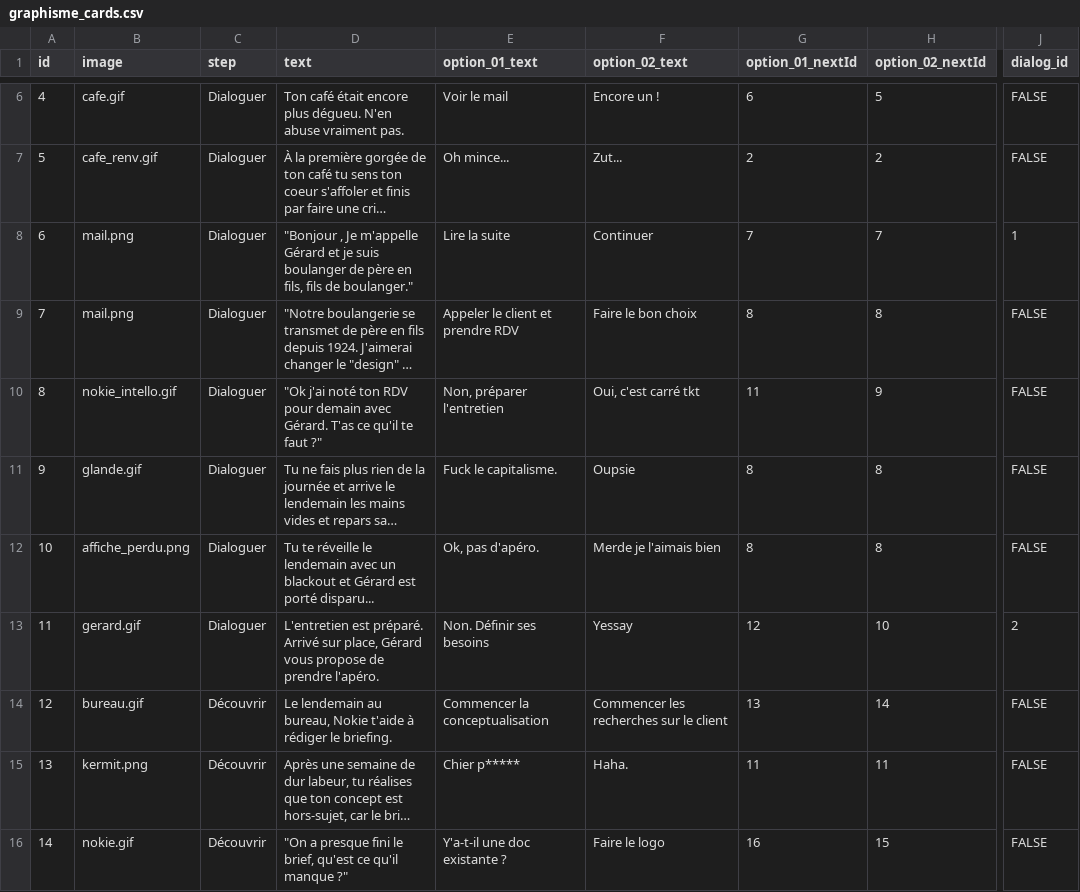
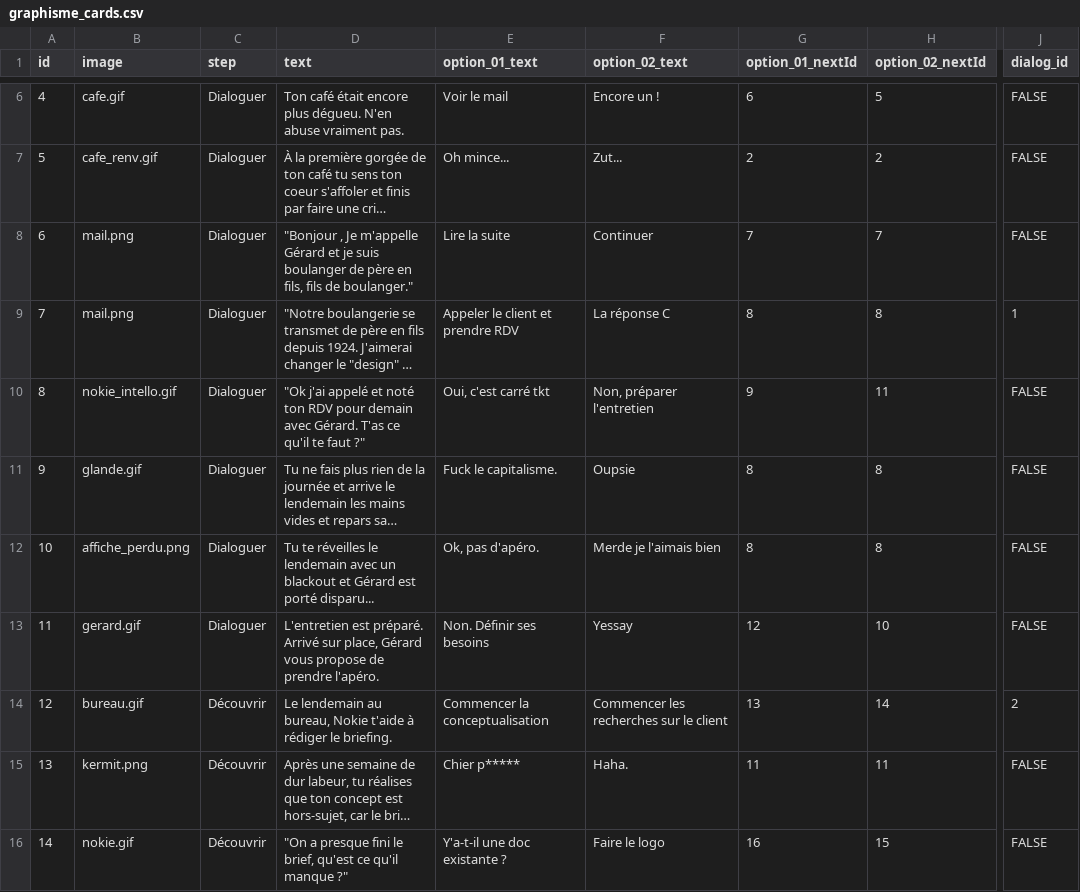
Before and after one commit to eikonlab/nokie, a CSV file: src/data/graphisme_cards.csv, drawn as a sheet; only a part is shown, gaps mark what is left out; long unchanged cells end in …; the diff covers the shown part only; the diff names each change by its address in the sheet, - before the commit and + after, or states it on an @@ line.

```diff
--- a/src/data/graphisme_cards.csv
+++ b/src/data/graphisme_cards.csv
-J8 (dialog_id): 1
+J8 (dialog_id): FALSE
-F9 (option_02_text): Faire le bon choix
+F9 (option_02_text): La réponse C
-J9 (dialog_id): FALSE
+J9 (dialog_id): 1
-D10 (text): "Ok j'ai noté ton…
+D10 (text): "Ok j'ai appelé et noté ton…
-E10 (option_01_text): Non, préparer l'entretien
+E10 (option_01_text): Oui, c'est carré tkt
-F10 (option_02_text): Oui, c'est carré tkt
+F10 (option_02_text): Non, préparer l'entretien
-G10 (option_01_nextId): 11
+G10 (option_01_nextId): 9
-H10 (option_02_nextId): 9
+H10 (option_02_nextId): 11
-D12 (text): Tu te réveille le lendemain…
+D12 (text): Tu te réveilles le lendemain…
-J13 (dialog_id): 2
+J13 (dialog_id): FALSE
-J14 (dialog_id): FALSE
+J14 (dialog_id): 2
```
Also changed, not shown: 16 edited cells elsewhere in this file, 1 other file.
